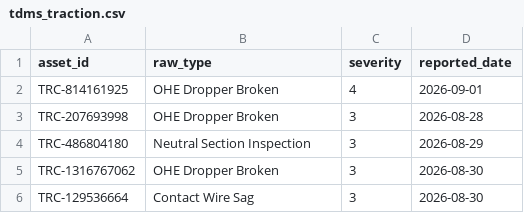
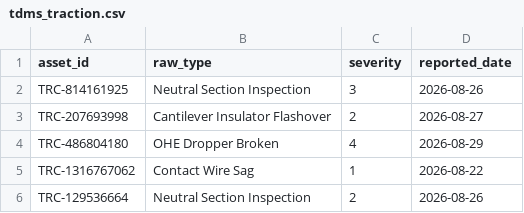
Before and after one commit to sushmitasingh008aug-lgtm/Railway_Project-final-, a CSV file: engine/data_feeds/tdms_traction.csv, drawn as a sheet.

```diff
--- a/engine/data_feeds/tdms_traction.csv
+++ b/engine/data_feeds/tdms_traction.csv
@@ -1,6 +1,6 @@
 asset_id,raw_type,severity,reported_date
-TRC-814161925,OHE Dropper Broken,4,2026-09-01
-TRC-207693998,OHE Dropper Broken,3,2026-08-28
-TRC-486804180,Neutral Section Inspection,3,2026-08-29
-TRC-1316767062,OHE Dropper Broken,3,2026-08-30
-TRC-129536664,Contact Wire Sag,3,2026-08-30
+TRC-814161925,Neutral Section Inspection,3,2026-08-26
+TRC-207693998,Cantilever Insulator Flashover,2,2026-08-27
+TRC-486804180,OHE Dropper Broken,4,2026-08-29
+TRC-1316767062,Contact Wire Sag,1,2026-08-22
+TRC-129536664,Neutral Section Inspection,2,2026-08-26
```
Also changed, not shown: engine/data_feeds/smms_sndt.csv, engine/data_feeds/tms_engineering.csv, 23 other files.
